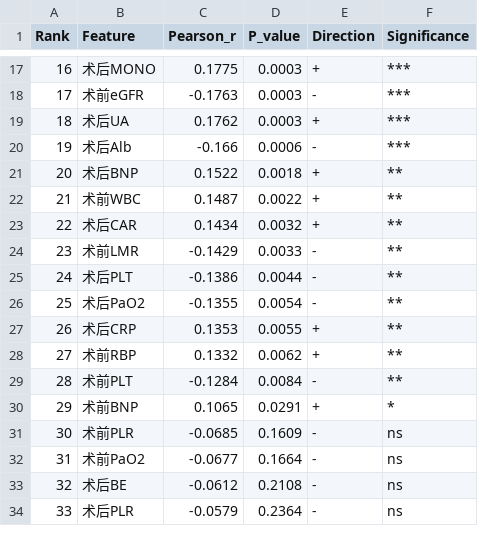
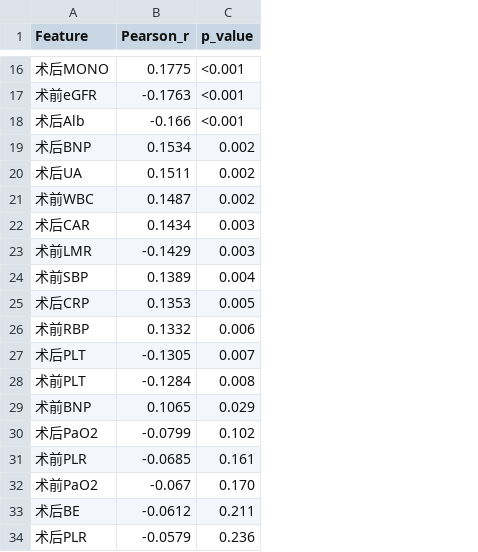
Before and after one commit to kkaneeloisel123456-code/aki-prediction-system, a CSV file: outputs/figures/pairwise_correlation_with_target.csv, drawn as a sheet; only a part is shown, gaps mark what is left out; removed rows and columns are numbered as before the commit, all else as after; the diff covers the shown part only; the diff names each change by its address in the sheet, - before the commit and + after, or states it on an @@ line.

Commit message:
Regenerate all figures with current nested-CV model

```diff
--- a/outputs/figures/pairwise_correlation_with_target.csv
+++ b/outputs/figures/pairwise_correlation_with_target.csv
-column A (Rank), rows 17-18: 16 | 17; rows 20-24: 19 | 20 | 21 | 22 | 23; rows 27-34: 26 | 27 | 28 | 29 | 30 | 31 | 32 | 33
-column D (P_value), rows 17-18: 0.0003 | 0.0003; rows 20-24: 0.0006 | 0.0018 | 0.0022 | 0.0032 | 0.0033; rows 27-34: 0.0055 | 0.0062 | 0.0084 | 0.0291 | 0.1609 | 0.1664 | 0.2108 | 0.2364
-column E (Direction), rows 17-18: + | -; rows 20-24: - | + | + | + | -; rows 27-34: + | + | - | + | - | - | - | -
-column F (Significance), rows 17-18: *** | ***; rows 20-24: *** | ** | ** | ** | **; rows 27-34: ** | ** | ** | * | ns | ns | ns | ns
+column C (p_value), rows 16-19: <0.001 | <0.001 | <0.001 | 0.002; rows 21-23: 0.002 | 0.003 | 0.003; rows 25-26: 0.005 | 0.006; rows 28-29: 0.008 | 0.029; rows 31-34: 0.161 | 0.170 | 0.211 | 0.236
-row 19: 18 | 术后UA | 0.1762 | 0.0003 | + | ***
-B19 (Pearson_r): 0.1522
+B19 (Pearson_r): 0.1534
+row 20: 术后UA | 0.1511 | 0.002
-row 25: 24 | 术后PLT | -0.1386 | 0.0044 | - | **
-row 26: 25 | 术后PaO2 | -0.1355 | 0.0054 | - | **
+row 24: 术前SBP | 0.1389 | 0.004
+row 27: 术后PLT | -0.1305 | 0.007
+row 30: 术后PaO2 | -0.0799 | 0.102
-B32 (Pearson_r): -0.0677
+B32 (Pearson_r): -0.067
```
Also changed, not shown: 1 removed row and 1 edited cell elsewhere in this file, outputs/phase3/tables/temporal_results.csv, 24 other files.
